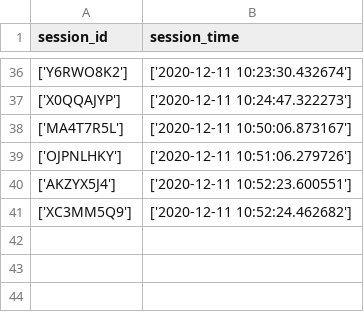
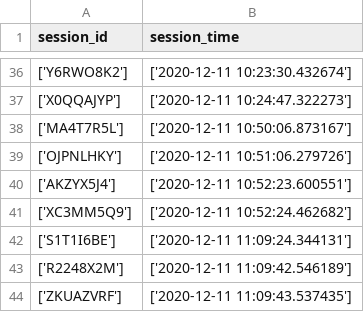
Before and after one commit to santoshapatil/Review_miner, a CSV file: log_df.csv, drawn as a sheet; only a part is shown, gaps mark what is left out; the diff names each change by its address in the sheet, - before the commit and + after, or states it on an @@ line.

```diff
--- a/log_df.csv
+++ b/log_df.csv
+row 42: ['S1T1I6BE'] | ['2020-12-11 11:09:24.344131']
+row 43: ['R2248X2M'] | ['2020-12-11 11:09:42.546189']
+row 44: ['ZKUAZVRF'] | ['2020-12-11 11:09:43.537435']
```
Also changed, not shown: 1 other file.
